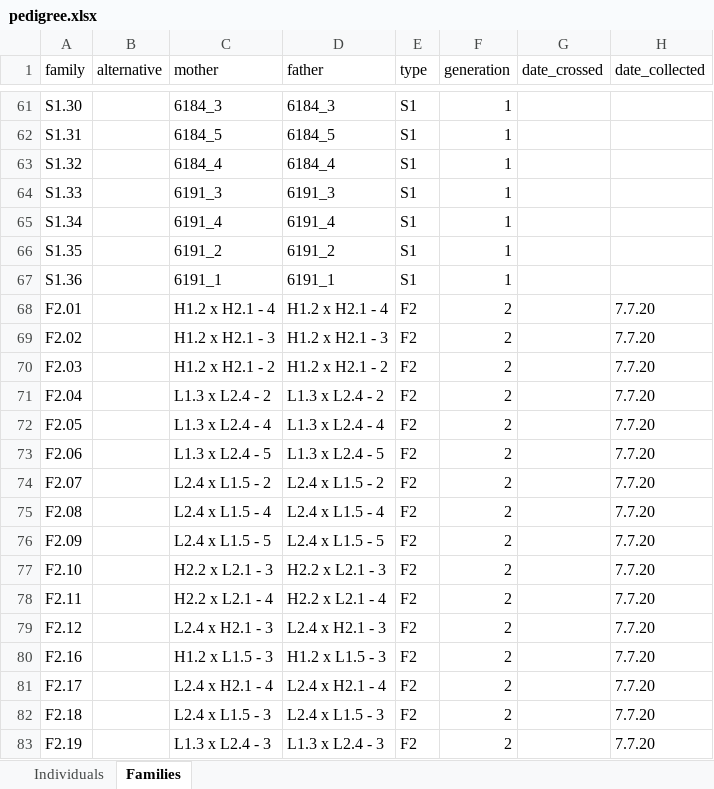
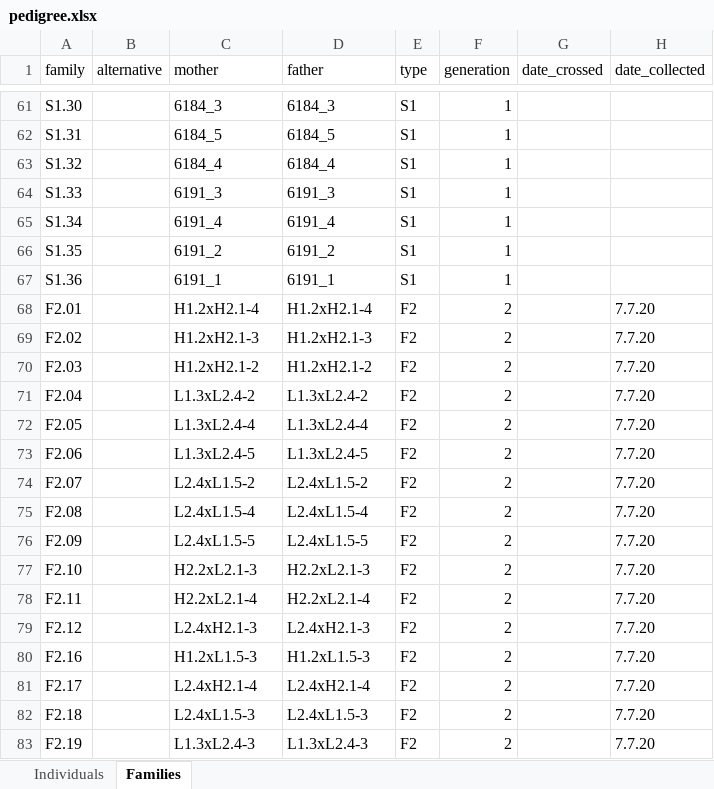
Before and after one commit to ellisztamas/meth_pedigree, an Excel workbook: 01_data/01_cross_design/pedigree.xlsx, sheet Families, drawn as a sheet; only a part is shown, gaps mark what is left out; values as stored, in another font and other column widths than the file's, no borders; charts and pictures not drawn; the diff covers the shown part only; the diff names each change by its address in the sheet, - before the commit and + after, or states it on an @@ line.

```diff
--- a/01_data/01_cross_design/pedigree.xlsx (sheet Families)
+++ b/01_data/01_cross_design/pedigree.xlsx (sheet Families)
-C68 (mother): H1.2 x H2.1 - 4
+C68 (mother): H1.2xH2.1-4
-D68 (father): H1.2 x H2.1 - 4
+D68 (father): H1.2xH2.1-4
-C69 (mother): H1.2 x H2.1 - 3
+C69 (mother): H1.2xH2.1-3
-D69 (father): H1.2 x H2.1 - 3
+D69 (father): H1.2xH2.1-3
-C70 (mother): H1.2 x H2.1 - 2
+C70 (mother): H1.2xH2.1-2
-D70 (father): H1.2 x H2.1 - 2
+D70 (father): H1.2xH2.1-2
-C71 (mother): L1.3 x L2.4 - 2
+C71 (mother): L1.3xL2.4-2
-D71 (father): L1.3 x L2.4 - 2
+D71 (father): L1.3xL2.4-2
-C72 (mother): L1.3 x L2.4 - 4
+C72 (mother): L1.3xL2.4-4
-D72 (father): L1.3 x L2.4 - 4
+D72 (father): L1.3xL2.4-4
-C73 (mother): L1.3 x L2.4 - 5
+C73 (mother): L1.3xL2.4-5
-D73 (father): L1.3 x L2.4 - 5
+D73 (father): L1.3xL2.4-5
-C74 (mother): L2.4 x L1.5 - 2
+C74 (mother): L2.4xL1.5-2
-D74 (father): L2.4 x L1.5 - 2
+D74 (father): L2.4xL1.5-2
-C75 (mother): L2.4 x L1.5 - 4
+C75 (mother): L2.4xL1.5-4
-D75 (father): L2.4 x L1.5 - 4
+D75 (father): L2.4xL1.5-4
-C76 (mother): L2.4 x L1.5 - 5
+C76 (mother): L2.4xL1.5-5
-D76 (father): L2.4 x L1.5 - 5
+D76 (father): L2.4xL1.5-5
-C77 (mother): H2.2 x L2.1 - 3
+C77 (mother): H2.2xL2.1-3
-D77 (father): H2.2 x L2.1 - 3
+D77 (father): H2.2xL2.1-3
-C78 (mother): H2.2 x L2.1 - 4
+C78 (mother): H2.2xL2.1-4
-D78 (father): H2.2 x L2.1 - 4
+D78 (father): H2.2xL2.1-4
-C79 (mother): L2.4 x H2.1 - 3
+C79 (mother): L2.4xH2.1-3
-D79 (father): L2.4 x H2.1 - 3
+D79 (father): L2.4xH2.1-3
-C80 (mother): H1.2 x L1.5 - 3
+C80 (mother): H1.2xL1.5-3
-D80 (father): H1.2 x L1.5 - 3
+D80 (father): H1.2xL1.5-3
-C81 (mother): L2.4 x H2.1 - 4
+C81 (mother): L2.4xH2.1-4
-D81 (father): L2.4 x H2.1 - 4
+D81 (father): L2.4xH2.1-4
-C82 (mother): L2.4 x L1.5 - 3
+C82 (mother): L2.4xL1.5-3
-D82 (father): L2.4 x L1.5 - 3
+D82 (father): L2.4xL1.5-3
-C83 (mother): L1.3 x L2.4 - 3
+C83 (mother): L1.3xL2.4-3
-D83 (father): L1.3 x L2.4 - 3
+D83 (father): L1.3xL2.4-3
```
Also changed, not shown: 84 edited cells elsewhere in this sheet, sheet Individuals, charts or pictures, 9 other files.
